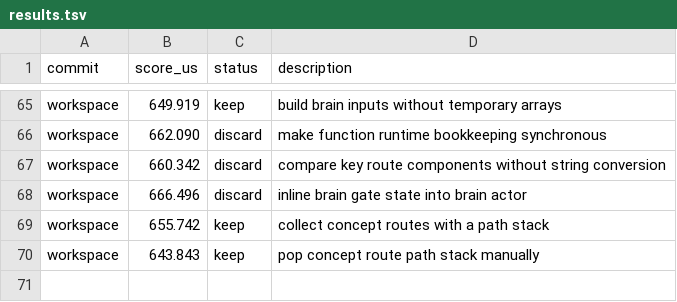
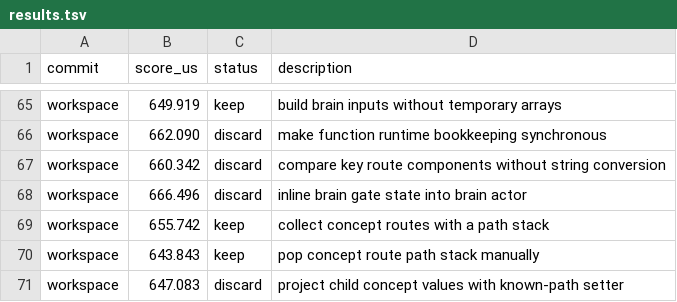
Before and after one commit to ollieatkinson/swift-compute, a TSV file: results.tsv, drawn as a sheet; only a part is shown, gaps mark what is left out.

Commit message:
Record discarded known path setter

```diff
--- a/results.tsv
+++ b/results.tsv
@@ -70 +70,2 @@ workspace	655.742	keep	collect concept routes with a path stack
 workspace	643.843	keep	pop concept route path stack manually
+workspace	647.083	discard	project child concept values with known-path setter
```
